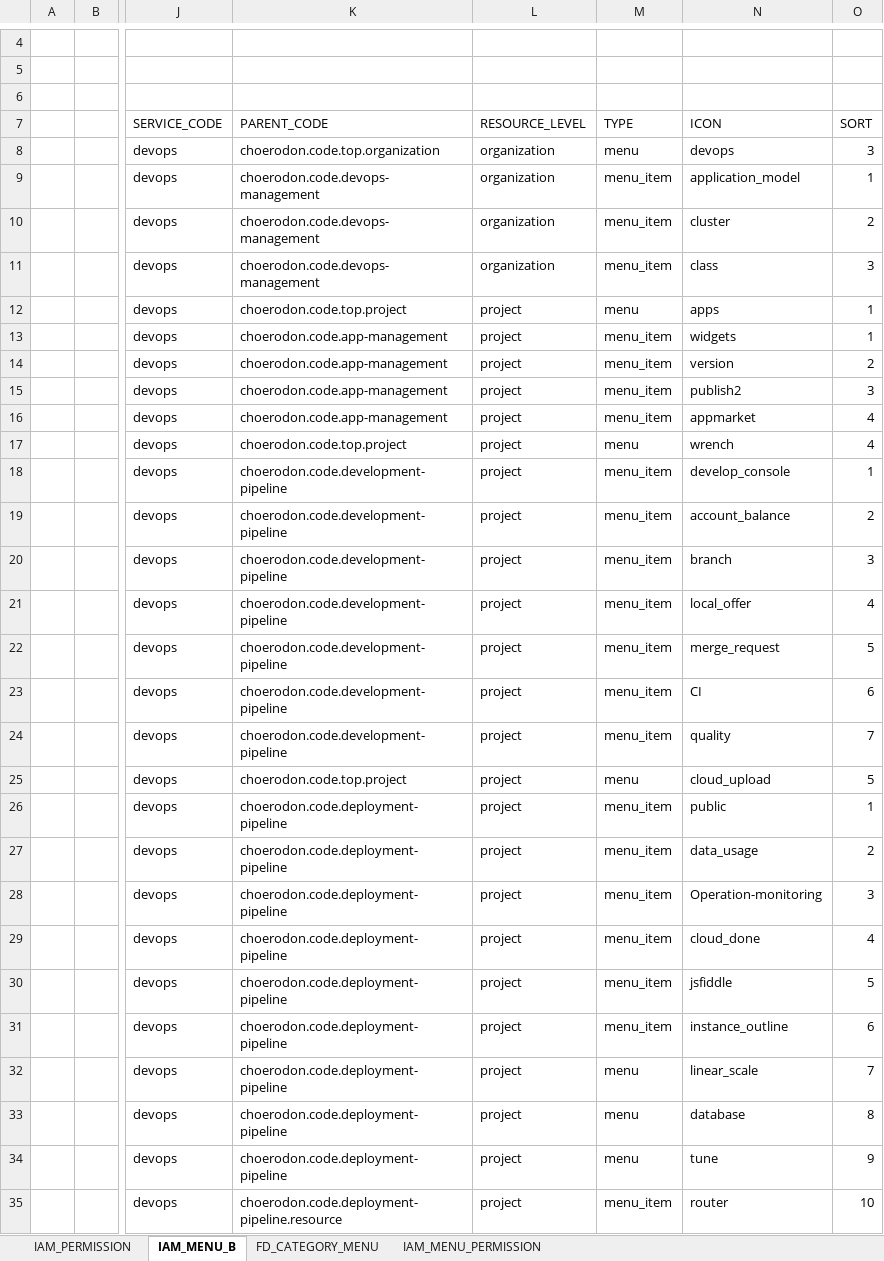
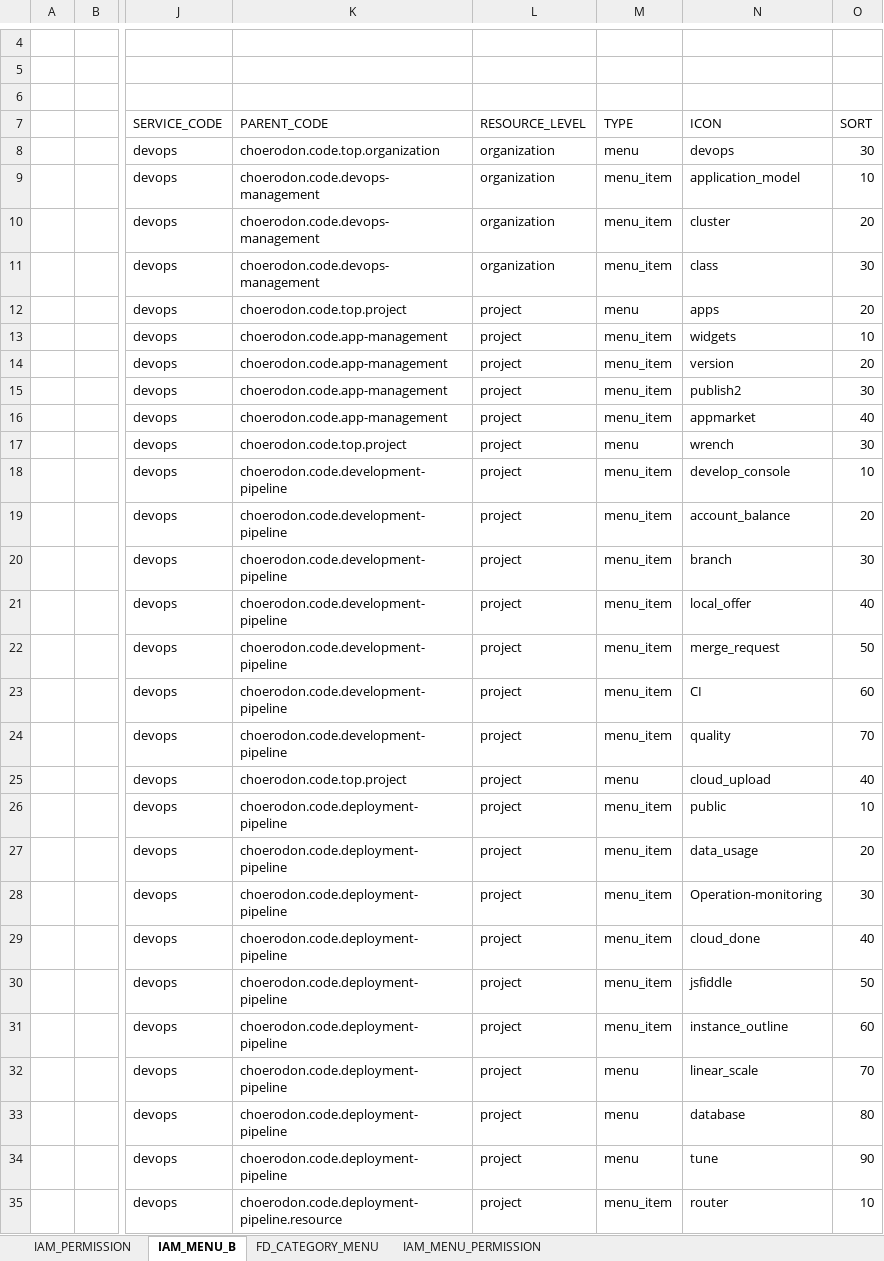
Before and after one commit to open-hand/devops-service, an Excel workbook: src/main/resources/script/front/micro-service-init-data.xlsx, sheet IAM_MENU_B, drawn as a sheet; only a part is shown, gaps mark what is left out; values as stored, in another font and other column widths than the file's, no borders; the diff covers the shown part only; the diff names each change by its address in the sheet, - before the commit and + after, or states it on an @@ line.

Commit message:
[IMP]Modify menu ordering

```diff
--- a/src/main/resources/script/front/micro-service-init-data.xlsx (sheet IAM_MENU_B)
+++ b/src/main/resources/script/front/micro-service-init-data.xlsx (sheet IAM_MENU_B)
-O8 (SORT): 3
+O8 (SORT): 30
-O9 (SORT): 1
+O9 (SORT): 10
-O10 (SORT): 2
+O10 (SORT): 20
-O11 (SORT): 3
+O11 (SORT): 30
-O12 (SORT): 1
+O12 (SORT): 20
-O13 (SORT): 1
+O13 (SORT): 10
-O14 (SORT): 2
+O14 (SORT): 20
-O15 (SORT): 3
+O15 (SORT): 30
-O16 (SORT): 4
+O16 (SORT): 40
-O17 (SORT): 4
+O17 (SORT): 30
-O18 (SORT): 1
+O18 (SORT): 10
-O19 (SORT): 2
+O19 (SORT): 20
-O20 (SORT): 3
+O20 (SORT): 30
-O21 (SORT): 4
+O21 (SORT): 40
-O22 (SORT): 5
+O22 (SORT): 50
-O23 (SORT): 6
+O23 (SORT): 60
-O24 (SORT): 7
+O24 (SORT): 70
-O25 (SORT): 5
+O25 (SORT): 40
-O26 (SORT): 1
+O26 (SORT): 10
-O27 (SORT): 2
+O27 (SORT): 20
-O28 (SORT): 3
+O28 (SORT): 30
-O29 (SORT): 4
+O29 (SORT): 40
-O30 (SORT): 5
+O30 (SORT): 50
-O31 (SORT): 6
+O31 (SORT): 60
-O32 (SORT): 7
+O32 (SORT): 70
-O33 (SORT): 8
+O33 (SORT): 80
-O34 (SORT): 9
+O34 (SORT): 90
```
Also changed, not shown: 12 edited cells elsewhere in this sheet.
